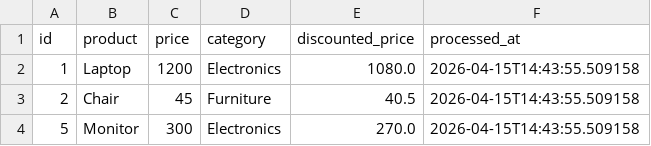
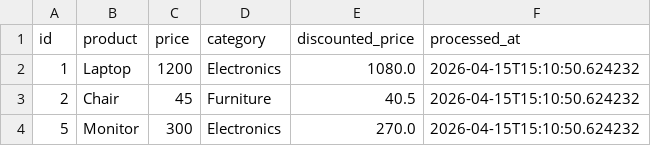
Before and after one commit to GDGoC-FPTU/data-pipeline-observability-ai20kvin, a CSV file: processed_data.csv, drawn as a sheet.

```diff
--- a/processed_data.csv
+++ b/processed_data.csv
@@ -1,4 +1,4 @@
 id,product,price,category,discounted_price,processed_at
-1,Laptop,1200,Electronics,1080.0,2026-04-15T14:43:55.509158
-2,Chair,45,Furniture,40.5,2026-04-15T14:43:55.509158
-5,Monitor,300,Electronics,270.0,2026-04-15T14:43:55.509158
+1,Laptop,1200,Electronics,1080.0,2026-04-15T15:10:50.624232
+2,Chair,45,Furniture,40.5,2026-04-15T15:10:50.624232
+5,Monitor,300,Electronics,270.0,2026-04-15T15:10:50.624232
```
Also changed, not shown: 1 other file.
